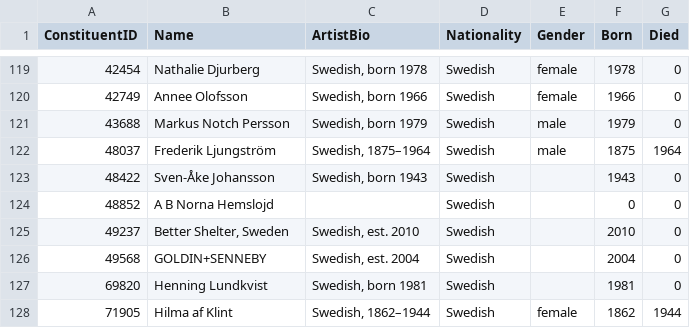
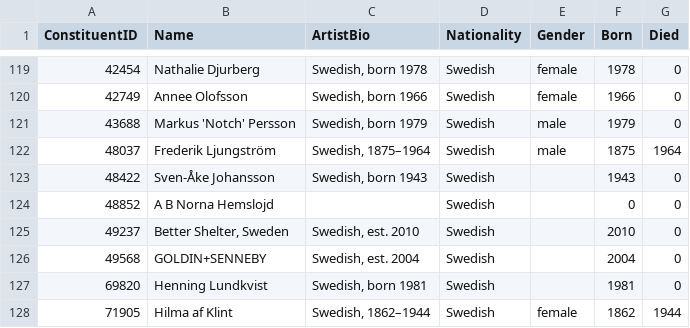
Before and after one commit to OresGeo/Datalogical_Thinking_Group_Project_1, a CSV file: resources/css/Swedish artists.csv, drawn as a sheet; only a part is shown, gaps mark what is left out.

Commit message:
Update Swedish artists.csv

```diff
--- a/resources/css/Swedish artists.csv
+++ b/resources/css/Swedish artists.csv
@@ -120,3 +120,3 @@ ConstituentID;Name;ArtistBio;Nationality;Gender;Born;Died
 42749;Annee Olofsson;Swedish, born 1966;Swedish;female;1966;0
-43688;"Markus Notch Persson";Swedish, born 1979;Swedish;male;1979;0
+43688;Markus 'Notch' Persson;Swedish, born 1979;Swedish;male;1979;0
 48037;Frederik Ljungström;Swedish, 1875–1964;Swedish;male;1875;1964
```
